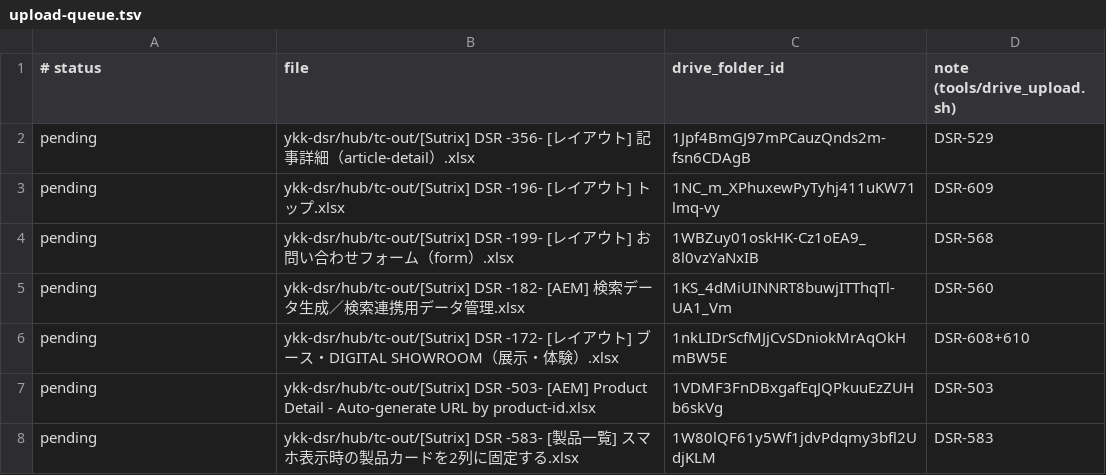
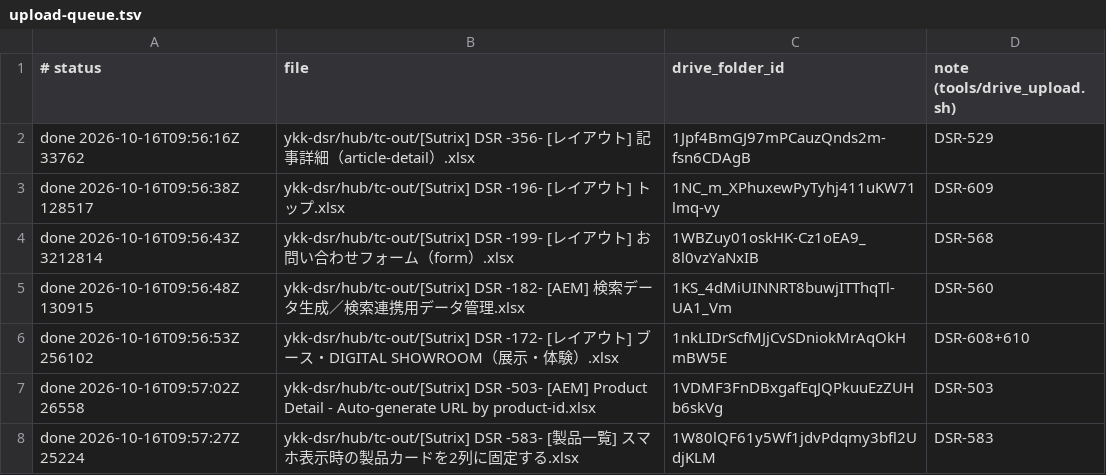
Before and after one commit to dat-sutrix/dsr-qa, a TSV file: ykk-dsr/hub/tc-out/upload-queue.tsv, drawn as a sheet.

Commit message:
[upload] first rclone upload

```diff
--- a/ykk-dsr/hub/tc-out/upload-queue.tsv
+++ b/ykk-dsr/hub/tc-out/upload-queue.tsv
@@ -1,8 +1,8 @@
 # status	file	drive_folder_id	note   (tools/drive_upload.sh)
-pending	ykk-dsr/hub/tc-out/[Sutrix] DSR -356- [レイアウト] 記事詳細（article-detail）.xlsx	1Jpf4BmGJ97mPCauzQnds2m-fsn6CDAgB	DSR-529
-pending	ykk-dsr/hub/tc-out/[Sutrix] DSR -196- [レイアウト] トップ.xlsx	1NC_m_XPhuxewPyTyhj411uKW71lmq-vy	DSR-609
-pending	ykk-dsr/hub/tc-out/[Sutrix] DSR -199- [レイアウト] お問い合わせフォーム（form）.xlsx	1WBZuy01oskHK-Cz1oEA9_8l0vzYaNxIB	DSR-568
-pending	ykk-dsr/hub/tc-out/[Sutrix] DSR -182- [AEM] 検索データ生成／検索連携用データ管理.xlsx	1KS_4dMiUINNRT8buwjITThqTl-UA1_Vm	DSR-560
-pending	ykk-dsr/hub/tc-out/[Sutrix] DSR -172- [レイアウト] ブース・DIGITAL SHOWROOM（展示・体験）.xlsx	1nkLIDrScfMJjCvSDniokMrAqOkHmBW5E	DSR-608+610
-pending	ykk-dsr/hub/tc-out/[Sutrix] DSR -503- [AEM] Product Detail - Auto-generate URL by product-id.xlsx	1VDMF3FnDBxgafEqJQPkuuEzZUHb6skVg	DSR-503
-pending	ykk-dsr/hub/tc-out/[Sutrix] DSR -583- [製品一覧] スマホ表示時の製品カードを2列に固定する.xlsx	1W80lQF61y5Wf1jdvPdqmy3bfl2UdjKLM	DSR-583
+done 2026-10-16T09:56:16Z 33762	ykk-dsr/hub/tc-out/[Sutrix] DSR -356- [レイアウト] 記事詳細（article-detail）.xlsx	1Jpf4BmGJ97mPCauzQnds2m-fsn6CDAgB	DSR-529
+done 2026-10-16T09:56:38Z 128517	ykk-dsr/hub/tc-out/[Sutrix] DSR -196- [レイアウト] トップ.xlsx	1NC_m_XPhuxewPyTyhj411uKW71lmq-vy	DSR-609
+done 2026-10-16T09:56:43Z 3212814	ykk-dsr/hub/tc-out/[Sutrix] DSR -199- [レイアウト] お問い合わせフォーム（form）.xlsx	1WBZuy01oskHK-Cz1oEA9_8l0vzYaNxIB	DSR-568
+done 2026-10-16T09:56:48Z 130915	ykk-dsr/hub/tc-out/[Sutrix] DSR -182- [AEM] 検索データ生成／検索連携用データ管理.xlsx	1KS_4dMiUINNRT8buwjITThqTl-UA1_Vm	DSR-560
+done 2026-10-16T09:56:53Z 256102	ykk-dsr/hub/tc-out/[Sutrix] DSR -172- [レイアウト] ブース・DIGITAL SHOWROOM（展示・体験）.xlsx	1nkLIDrScfMJjCvSDniokMrAqOkHmBW5E	DSR-608+610
+done 2026-10-16T09:57:02Z 26558	ykk-dsr/hub/tc-out/[Sutrix] DSR -503- [AEM] Product Detail - Auto-generate URL by product-id.xlsx	1VDMF3FnDBxgafEqJQPkuuEzZUHb6skVg	DSR-503
+done 2026-10-16T09:57:27Z 25224	ykk-dsr/hub/tc-out/[Sutrix] DSR -583- [製品一覧] スマホ表示時の製品カードを2列に固定する.xlsx	1W80lQF61y5Wf1jdvPdqmy3bfl2UdjKLM	DSR-583
```
